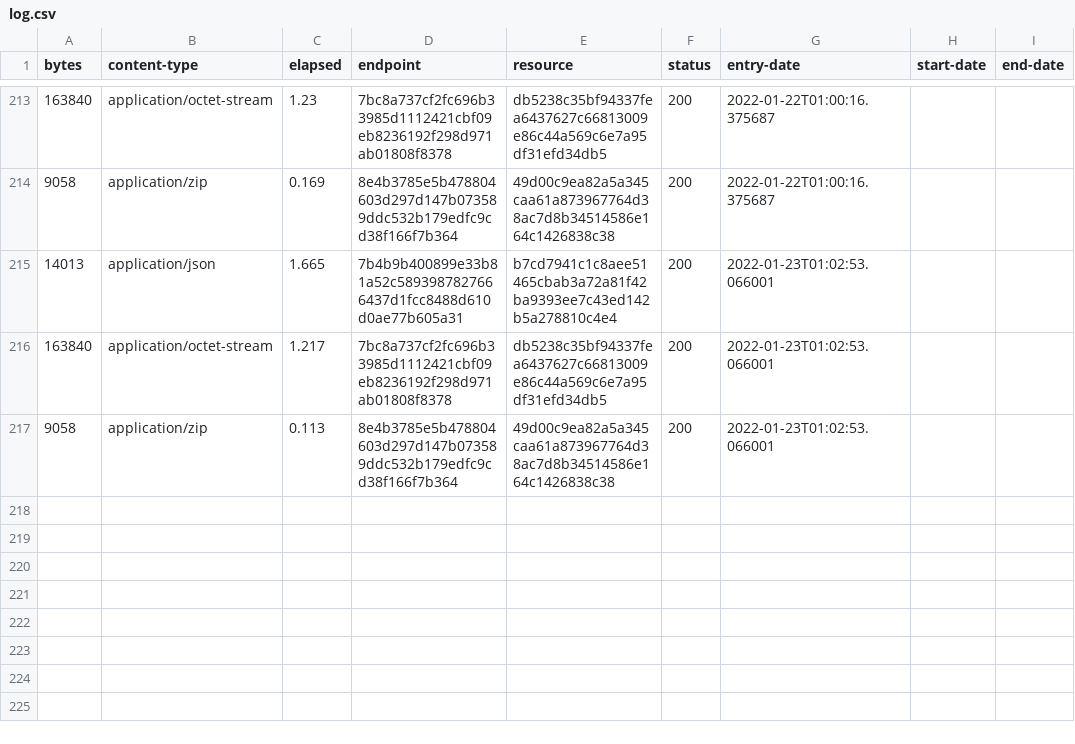
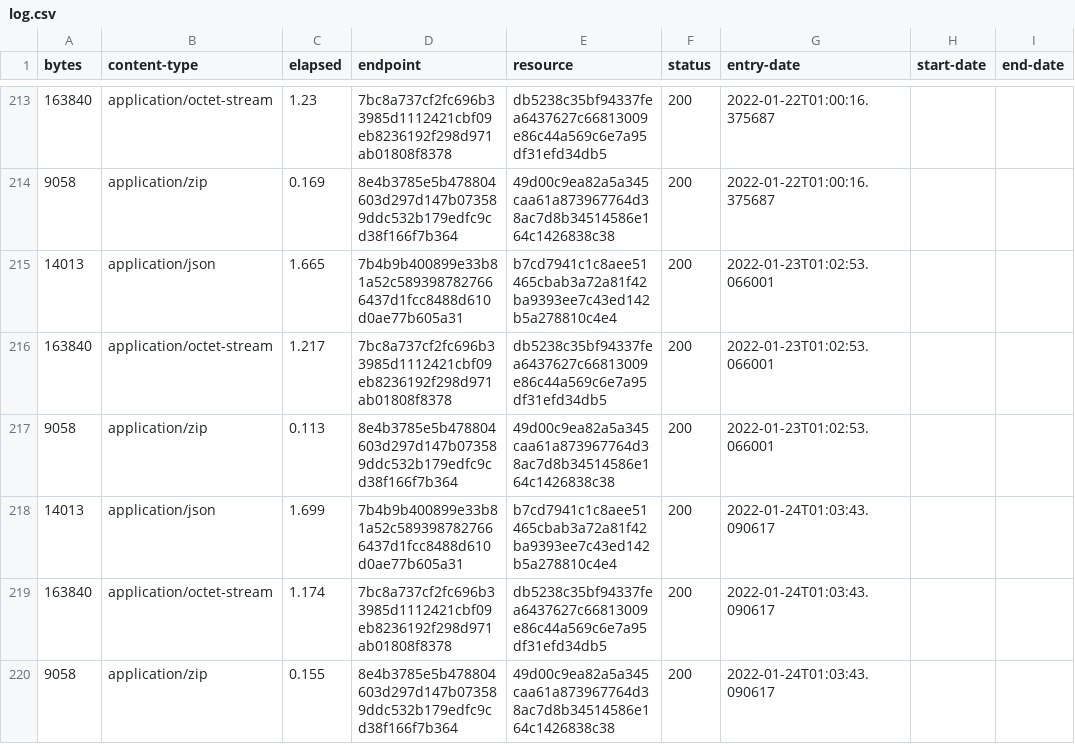
Before and after one commit to digital-land/central-activities-zone-collection, a CSV file: collection/log.csv, drawn as a sheet; only a part is shown, gaps mark what is left out; the diff names each change by its address in the sheet, - before the commit and + after, or states it on an @@ line.

Commit message:
Collection 2022-01-24

```diff
--- a/collection/log.csv
+++ b/collection/log.csv
+row 218: 14013 | application/json | 1.699 | 7b4b9b400899e33b81a52c5893987827666437d1fcc8488d610d0ae77b605a31 | b7cd7941c1c8aee51465cbab3a72a81f42ba9393ee7c43ed142b5a278810c4e4 | 200 | 2022-01-24T01:03:43.090617
+row 219: 163840 | application/octet-stream | 1.174 | 7bc8a737cf2fc696b33985d1112421cbf09eb8236192f298d971ab01808f8378 | db5238c35bf94337fea6437627c66813009e86c44a569c6e7a95df31efd34db5 | 200 | 2022-01-24T01:03:43.090617
+row 220: 9058 | application/zip | 0.155 | 8e4b3785e5b478804603d297d147b073589ddc532b179edfc9cd38f166f7b364 | 49d00c9ea82a5a345caa61a873967764d38ac7d8b34514586e164c1426838c38 | 200 | 2022-01-24T01:03:43.090617
```
